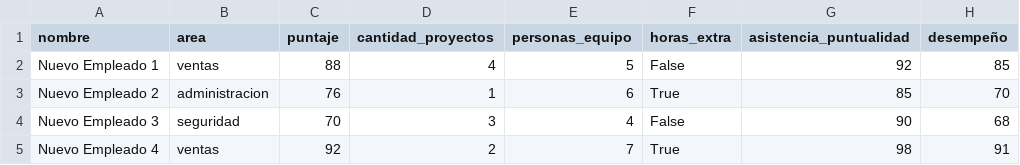
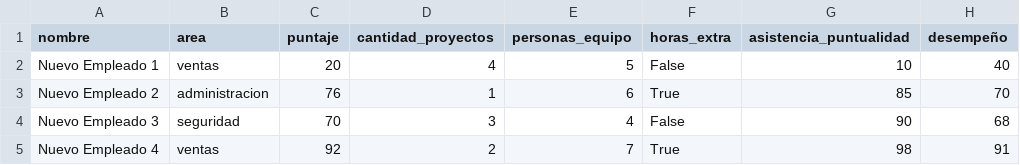
Before and after one commit to santy-gg/TP-inicial-Gonzalez-Palavecino-Abalos-Gimenez, a CSV file: nuevos_empleados_sin_desempeño.csv, drawn as a sheet; only a part is shown.

Commit message:
final

```diff
--- a/nuevos_empleados_sin_desempeño.csv
+++ b/nuevos_empleados_sin_desempeño.csv
@@ -1,3 +1,3 @@
 nombre,area,puntaje,cantidad_proyectos,personas_equipo,horas_extra,asistencia_puntualidad,desempeño
-Nuevo Empleado 1,ventas,88,4,5,False,92,85
+Nuevo Empleado 1,ventas,20,4,5,False,10,40
 Nuevo Empleado 2,administracion,76,1,6,True,85,70
```
